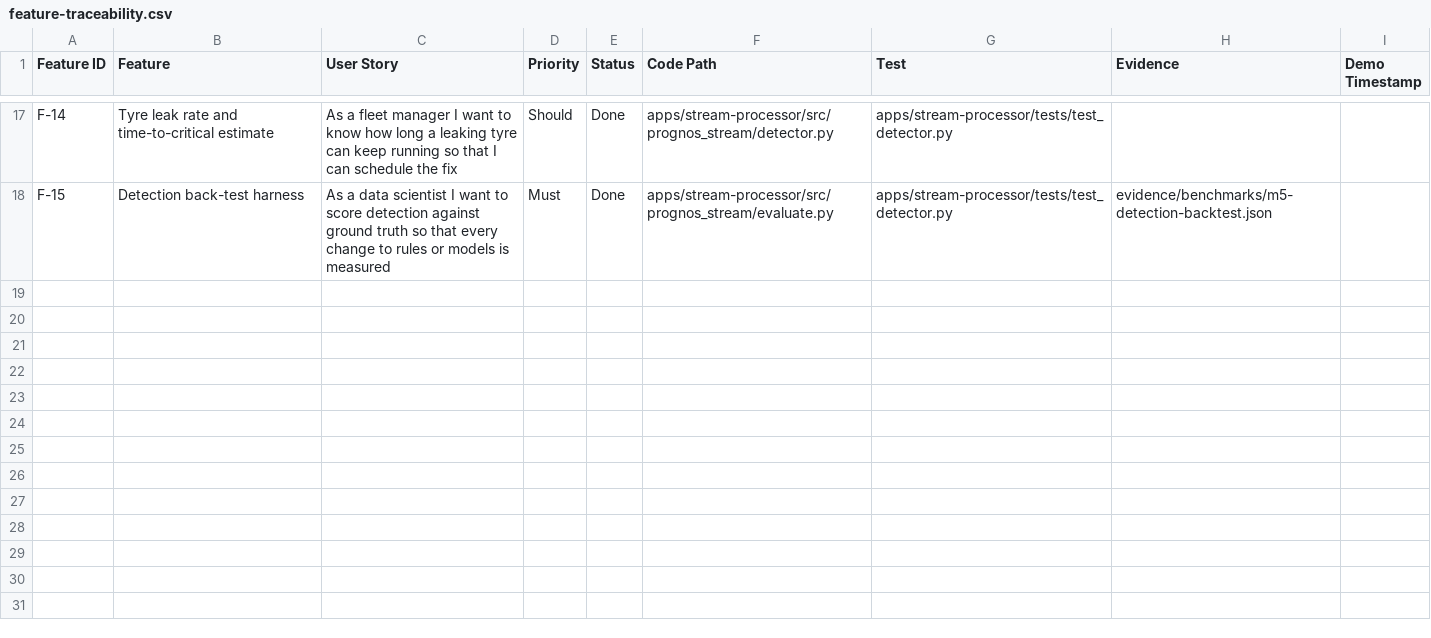
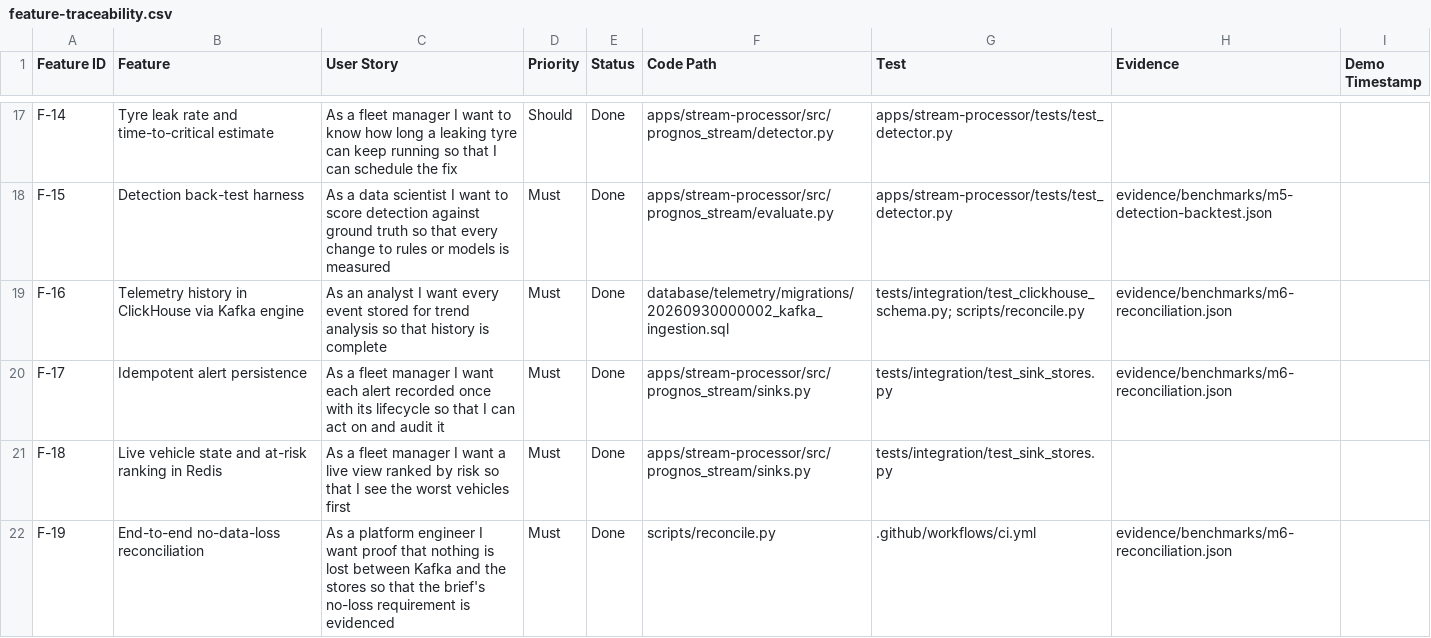
Before and after one commit to championorwhat/Connected-Vehicle-Intelligence, a CSV file: docs/feature-traceability.csv, drawn as a sheet; only a part is shown, gaps mark what is left out; the diff names each change by its address in the sheet, - before the commit and + after, or states it on an @@ line.

Commit message:
fix(pipeline): never consume with an empty registry; clean all profiles; demo 12V parked
- Normalizer waits (bounded) for a non-empty VIN registry instead of
  quarantining every event as unknown_vehicle while the DB is being seeded;
  registry now refreshes on a timer under load, not only when idle
- make clean/down include the pipeline profile (stale pipeline containers
  survived a clean and started before the seed)
- reconcile.py fails on an empty pipeline (every equality holds at zero)
- Demo: the 12V-battery vehicle stays parked (weak battery only visible at
  rest); deterministic test asserts every demo vehicle is warned before failure
- ADR-002 (ClickHouse), ADR-003 (PostgreSQL), ADR-004 + cap-pacelc.md
- Evidence: reconciliation passed on 1.81M raw -> 1.77M canonical = 1.77M
  unique ClickHouse rows (0 errors); 565 opened alerts = 565 PostgreSQL rows

```diff
--- a/docs/feature-traceability.csv
+++ b/docs/feature-traceability.csv
+row 19: F-16 | Telemetry history in ClickHouse via Kafka engine | As an analyst I want every event stored for trend analysis so that history is complete | Must | Done | database/telemetry/migrations/20260930000002_kafka_ingestion.sql | tests/integration/test_clickhouse_schema.py; scripts/reconcile.py | evidence/benchmarks/m6-reconciliation.json
+row 20: F-17 | Idempotent alert persistence | As a fleet manager I want each alert recorded once with its lifecycle so that I can act on and audit it | Must | Done | apps/stream-processor/src/prognos_stream/sinks.py | tests/integration/test_sink_stores.py | evidence/benchmarks/m6-reconciliation.json
+row 21: F-18 | Live vehicle state and at-risk ranking in Redis | As a fleet manager I want a live view ranked by risk so that I see the worst vehicles first | Must | Done | apps/stream-processor/src/prognos_stream/sinks.py | tests/integration/test_sink_stores.py
+row 22: F-19 | End-to-end no-data-loss reconciliation | As a platform engineer I want proof that nothing is lost between Kafka and the stores so that the brief's no-loss requirement is evidenced | Must | Done | scripts/reconcile.py | .github/workflows/ci.yml | evidence/benchmarks/m6-reconciliation.json
```
Also changed, not shown: 13 other files.
